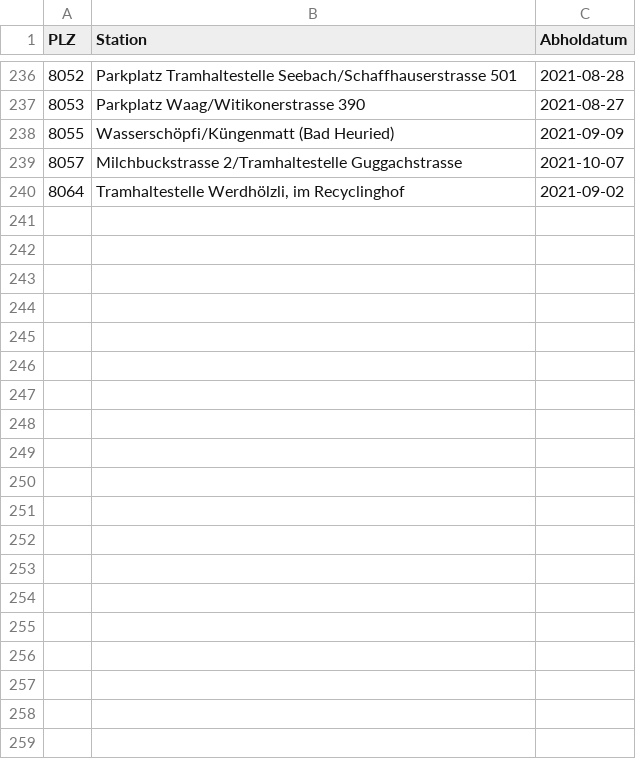
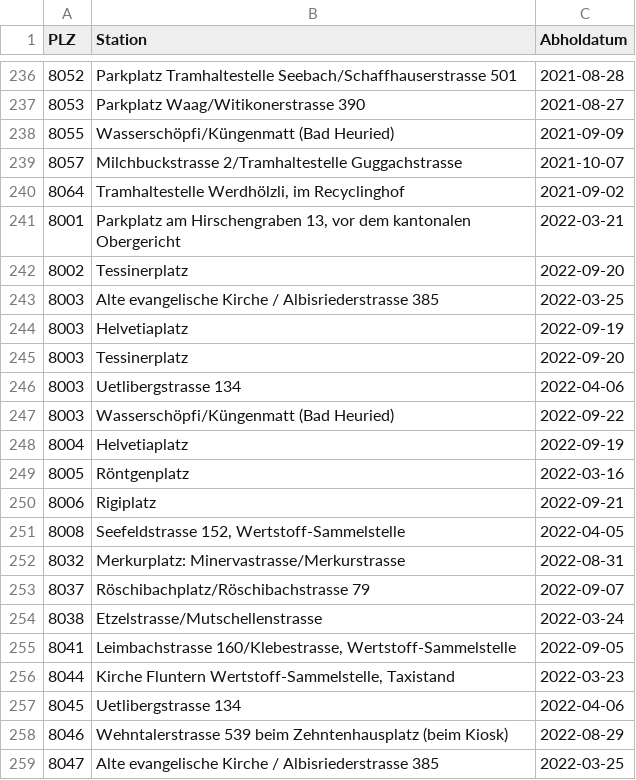
Before and after one commit to metaodi/openerz, a CSV file: csv/zurich/zurich_sonderabfall.csv, drawn as a sheet; only a part is shown, gaps mark what is left out; the diff covers the shown part only; the diff names each change by its address in the sheet, - before the commit and + after, or states it on an @@ line.

Commit message:
Update zurich data for 2022

```diff
--- a/csv/zurich/zurich_sonderabfall.csv
+++ b/csv/zurich/zurich_sonderabfall.csv
+row 241: 8001 | Parkplatz am Hirschengraben 13, vor dem kantonalen Obergericht | 2022-03-21
+row 242: 8002 | Tessinerplatz | 2022-09-20
+row 243: 8003 | Alte evangelische Kirche / Albisriederstrasse 385 | 2022-03-25
+row 244: 8003 | Helvetiaplatz | 2022-09-19
+row 245: 8003 | Tessinerplatz | 2022-09-20
+row 246: 8003 | Uetlibergstrasse 134 | 2022-04-06
+row 247: 8003 | Wasserschöpfi/Küngenmatt (Bad Heuried) | 2022-09-22
+row 248: 8004 | Helvetiaplatz | 2022-09-19
+row 249: 8005 | Röntgenplatz | 2022-03-16
+row 250: 8006 | Rigiplatz | 2022-09-21
+row 251: 8008 | Seefeldstrasse 152, Wertstoff-Sammelstelle | 2022-04-05
+row 252: 8032 | Merkurplatz: Minervastrasse/Merkurstrasse | 2022-08-31
+row 253: 8037 | Röschibachplatz/Röschibachstrasse 79 | 2022-09-07
+row 254: 8038 | Etzelstrasse/Mutschellenstrasse | 2022-03-24
+row 255: 8041 | Leimbachstrasse 160/Klebestrasse, Wertstoff-Sammelstelle | 2022-09-05
+row 256: 8044 | Kirche Fluntern Wertstoff-Sammelstelle, Taxistand | 2022-03-23
+row 257: 8045 | Uetlibergstrasse 134 | 2022-04-06
+row 258: 8046 | Wehntalerstrasse 539 beim Zehntenhausplatz (beim Kiosk) | 2022-08-29
+row 259: 8047 | Alte evangelische Kirche / Albisriederstrasse 385 | 2022-03-25
```
Also changed, not shown: 11 added rows elsewhere in this file, 7 other files.
